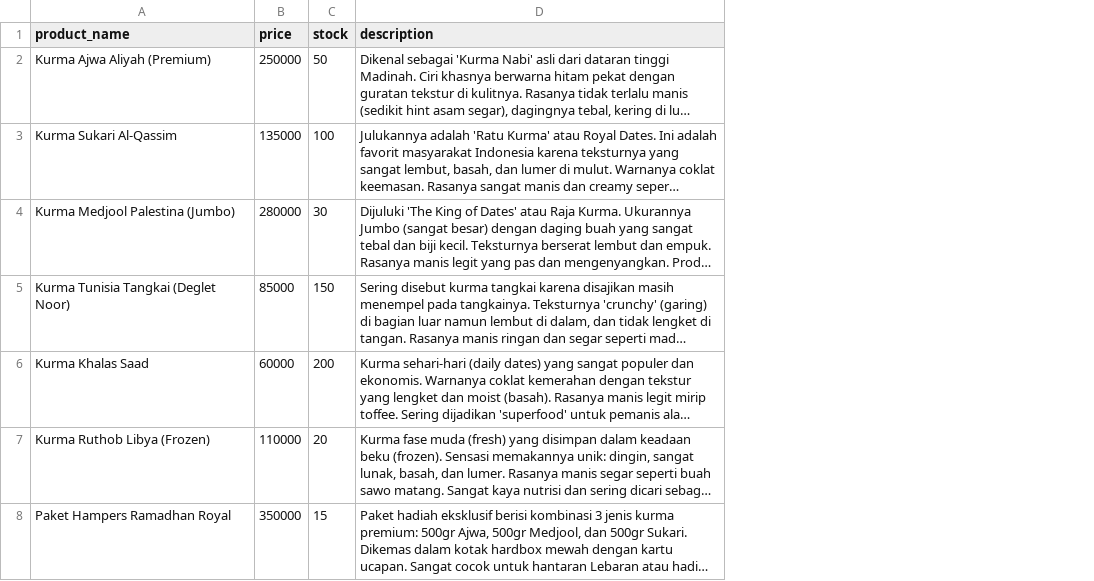
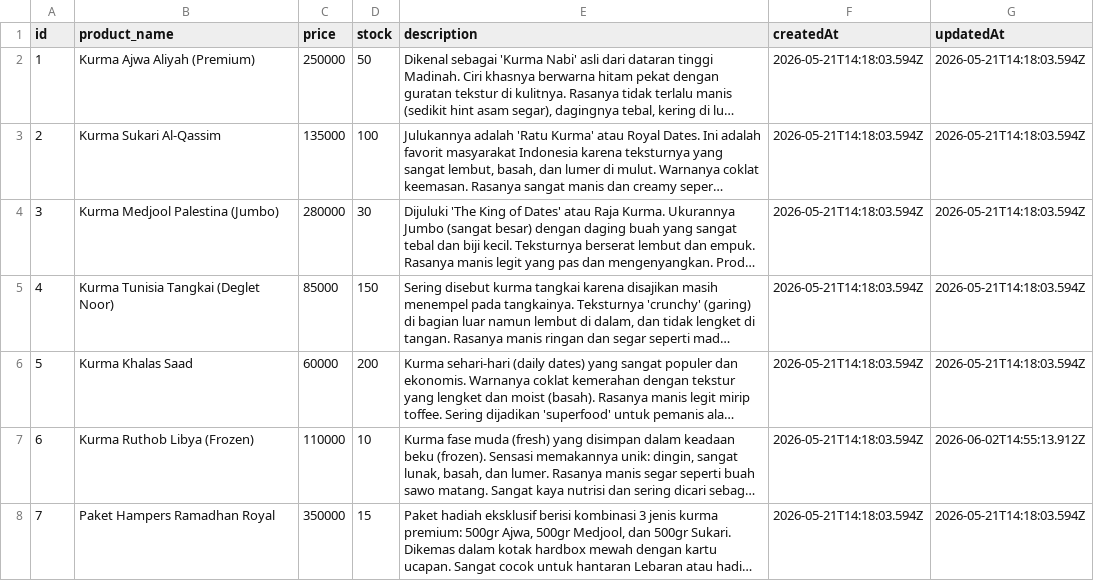
Before and after one commit to bilalbayasut/crm-n8n-batch-4, a CSV file: database/products.csv, drawn as a sheet; long unchanged cells end in …; addresses are those after the commit; the diff names each change by its address in the sheet, - before the commit and + after, or states it on an @@ line.

Commit message:
refactor: Update CSV files to include additional fields and correct data entries

```diff
--- a/database/products.csv
+++ b/database/products.csv
+column A (id), rows 2-8: 1 | 2 | 3 | 4 | 5 | 6 | 7
+column F (createdAt), rows 2-8: all 2026-05-21T14:18:03.594Z
+column G (updatedAt), rows 2-8: 2026-05-21T14:18:03.594Z | 2026-05-21T14:18:03.594Z | 2026-05-21T14:18:03.594Z | 2026-05-21T14:18:03.594Z | 2026-05-21T14:18:03.594Z | 2026-06-02T14:55:13.912Z | 2026-05-21T14:18:03.594Z
-D7 (stock): 20
+D7 (stock): 10
```
Also changed, not shown: database/invoices.csv, 1 other file.
